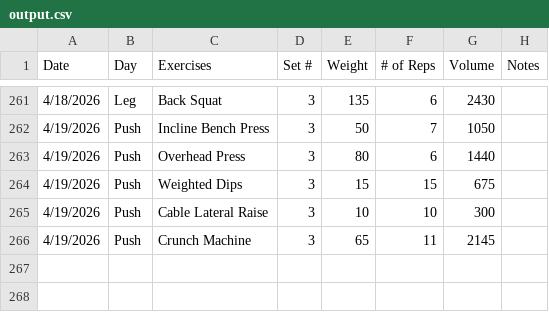
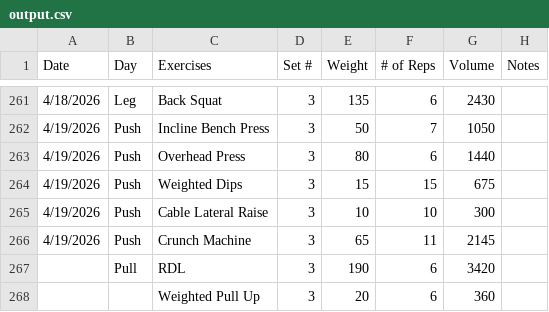
Before and after one commit to Streetlight321/pull_gym_data, a CSV file: output.csv, drawn as a sheet; only a part is shown, gaps mark what is left out; the diff names each change by its address in the sheet, - before the commit and + after, or states it on an @@ line.

```diff
--- a/output.csv
+++ b/output.csv
+row 267:  | Pull | RDL | 3 | 190 | 6 | 3420
+row 268:  |  | Weighted Pull Up | 3 | 20 | 6 | 360
```
